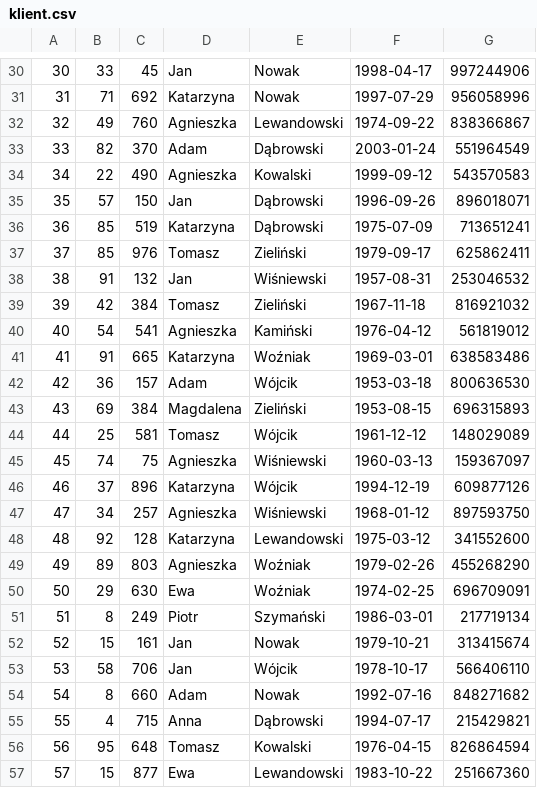
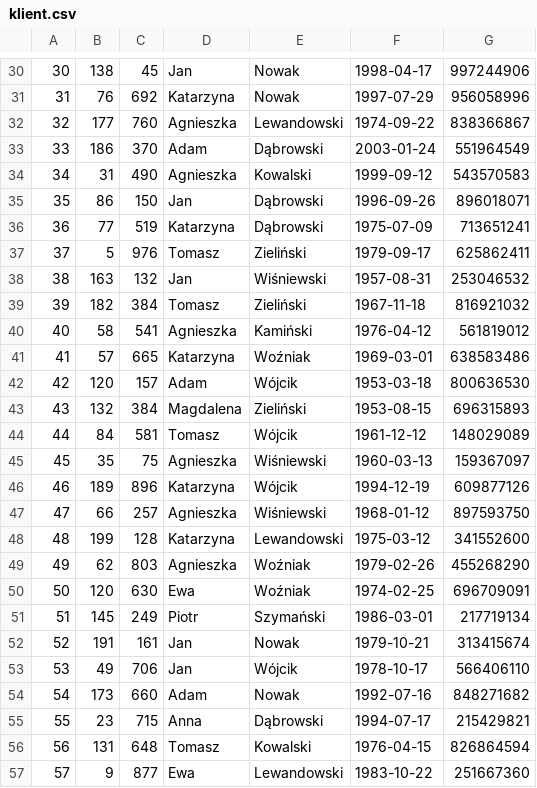
Before and after one commit to PanKibli0/ZTBD, a CSV file: 01-baza/csv/klient.csv, drawn as a sheet; only a part is shown, gaps mark what is left out; the diff covers the shown part only.

```diff
--- a/01-baza/csv/klient.csv
+++ b/01-baza/csv/klient.csv
@@ -30,28 +30,28 @@
-30|33|45|Jan|Nowak|1998-04-17|997244906
-31|71|692|Katarzyna|Nowak|1997-07-29|956058996
-32|49|760|Agnieszka|Lewandowski|1974-09-22|838366867
-33|82|370|Adam|Dąbrowski|2003-01-24|551964549
-34|22|490|Agnieszka|Kowalski|1999-09-12|543570583
-35|57|150|Jan|Dąbrowski|1996-09-26|896018071
-36|85|519|Katarzyna|Dąbrowski|1975-07-09|713651241
-37|85|976|Tomasz|Zieliński|1979-09-17|625862411
-38|91|132|Jan|Wiśniewski|1957-08-31|253046532
-39|42|384|Tomasz|Zieliński|1967-11-18|816921032
-40|54|541|Agnieszka|Kamiński|1976-04-12|561819012
-41|91|665|Katarzyna|Woźniak|1969-03-01|638583486
-42|36|157|Adam|Wójcik|1953-03-18|800636530
-43|69|384|Magdalena|Zieliński|1953-08-15|696315893
-44|25|581|Tomasz|Wójcik|1961-12-12|148029089
-45|74|75|Agnieszka|Wiśniewski|1960-03-13|159367097
-46|37|896|Katarzyna|Wójcik|1994-12-19|609877126
-47|34|257|Agnieszka|Wiśniewski|1968-01-12|897593750
-48|92|128|Katarzyna|Lewandowski|1975-03-12|341552600
-49|89|803|Agnieszka|Woźniak|1979-02-26|455268290
-50|29|630|Ewa|Woźniak|1974-02-25|696709091
-51|8|249|Piotr|Szymański|1986-03-01|217719134
-52|15|161|Jan|Nowak|1979-10-21|313415674
-53|58|706|Jan|Wójcik|1978-10-17|566406110
-54|8|660|Adam|Nowak|1992-07-16|848271682
-55|4|715|Anna|Dąbrowski|1994-07-17|215429821
-56|95|648|Tomasz|Kowalski|1976-04-15|826864594
-57|15|877|Ewa|Lewandowski|1983-10-22|251667360
+30|138|45|Jan|Nowak|1998-04-17|997244906
+31|76|692|Katarzyna|Nowak|1997-07-29|956058996
+32|177|760|Agnieszka|Lewandowski|1974-09-22|838366867
+33|186|370|Adam|Dąbrowski|2003-01-24|551964549
+34|31|490|Agnieszka|Kowalski|1999-09-12|543570583
+35|86|150|Jan|Dąbrowski|1996-09-26|896018071
+36|77|519|Katarzyna|Dąbrowski|1975-07-09|713651241
+37|5|976|Tomasz|Zieliński|1979-09-17|625862411
+38|163|132|Jan|Wiśniewski|1957-08-31|253046532
+39|182|384|Tomasz|Zieliński|1967-11-18|816921032
+40|58|541|Agnieszka|Kamiński|1976-04-12|561819012
+41|57|665|Katarzyna|Woźniak|1969-03-01|638583486
+42|120|157|Adam|Wójcik|1953-03-18|800636530
+43|132|384|Magdalena|Zieliński|1953-08-15|696315893
+44|84|581|Tomasz|Wójcik|1961-12-12|148029089
+45|35|75|Agnieszka|Wiśniewski|1960-03-13|159367097
+46|189|896|Katarzyna|Wójcik|1994-12-19|609877126
+47|66|257|Agnieszka|Wiśniewski|1968-01-12|897593750
+48|199|128|Katarzyna|Lewandowski|1975-03-12|341552600
+49|62|803|Agnieszka|Woźniak|1979-02-26|455268290
+50|120|630|Ewa|Woźniak|1974-02-25|696709091
+51|145|249|Piotr|Szymański|1986-03-01|217719134
+52|191|161|Jan|Nowak|1979-10-21|313415674
+53|49|706|Jan|Wójcik|1978-10-17|566406110
+54|173|660|Adam|Nowak|1992-07-16|848271682
+55|23|715|Anna|Dąbrowski|1994-07-17|215429821
+56|131|648|Tomasz|Kowalski|1976-04-15|826864594
+57|9|877|Ewa|Lewandowski|1983-10-22|251667360
```
Also changed, not shown: 171 edited cells elsewhere in this file.
